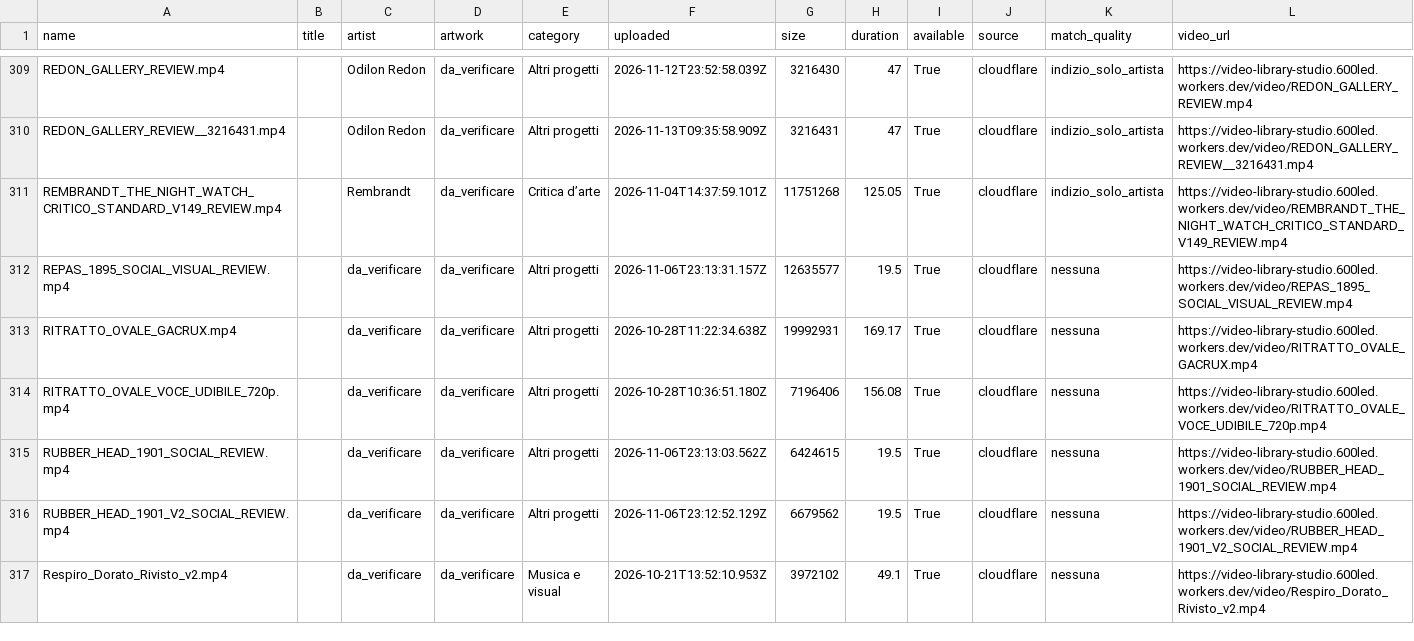
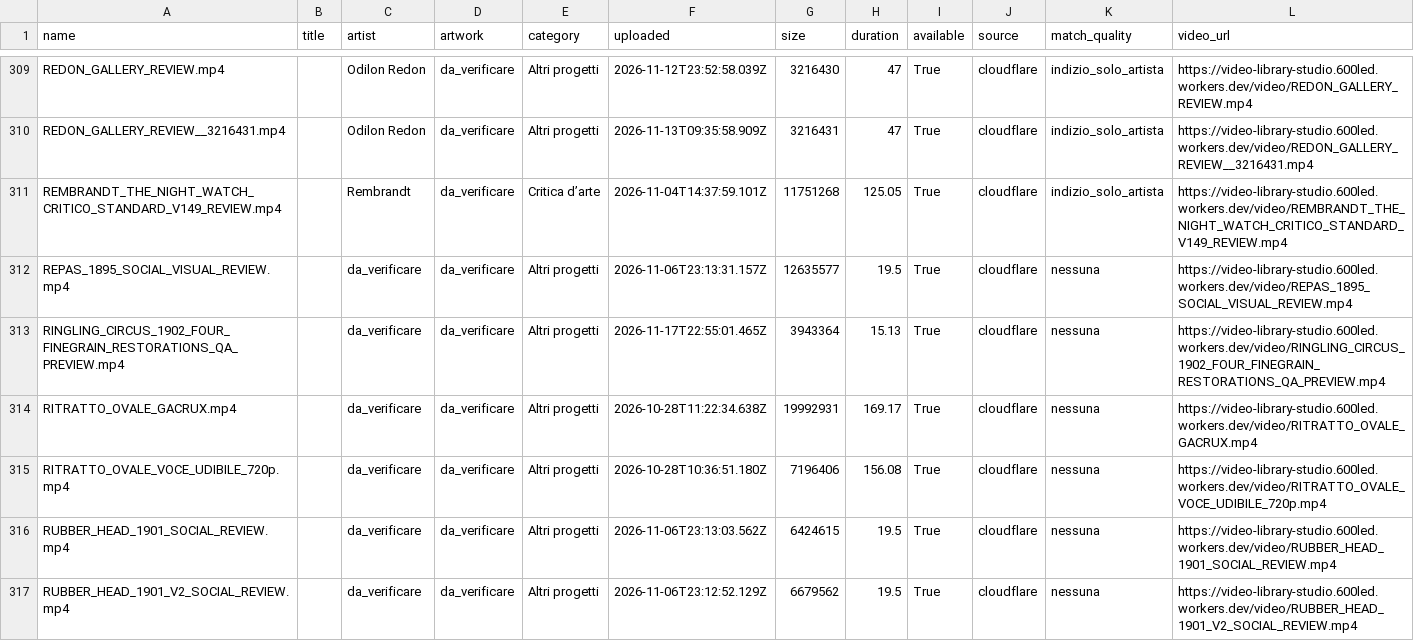
Before and after one commit to GGIANLUCAA/Tra-le-pagine-, a CSV file: data/archivio-generale/catalogo_sito.csv, drawn as a sheet; only a part is shown, gaps mark what is left out; the shorter side is filled out with more unchanged rows.

```diff
--- a/data/archivio-generale/catalogo_sito.csv
+++ b/data/archivio-generale/catalogo_sito.csv
@@ -312,2 +312,3 @@ REMBRANDT_THE_NIGHT_WATCH_CRITICO_STANDARD_V149_REVIEW.mp4,,Rembrandt,da_verific
 REPAS_1895_SOCIAL_VISUAL_REVIEW.mp4,,da_verificare,da_verificare,Altri progetti,2026-11-06T23:13:31.157Z,12635577,19.5,True,cloudflare,nessuna,https://video-library-studio.600led.workers.dev/video/REPAS_1895_SOCIAL_VISUAL_REVIEW.mp4
+RINGLING_CIRCUS_1902_FOUR_FINEGRAIN_RESTORATIONS_QA_PREVIEW.mp4,,da_verificare,da_verificare,Altri progetti,2026-11-17T22:55:01.465Z,3943364,15.13,True,cloudflare,nessuna,https://video-library-studio.600led.workers.dev/video/RINGLING_CIRCUS_1902_FOUR_FINEGRAIN_RESTORATIONS_QA_PREVIEW.mp4
 RITRATTO_OVALE_GACRUX.mp4,,da_verificare,da_verificare,Altri progetti,2026-10-28T11:22:34.638Z,19992931,169.17,True,cloudflare,nessuna,https://video-library-studio.600led.workers.dev/video/RITRATTO_OVALE_GACRUX.mp4
```
Also changed, not shown: 7 other files.
